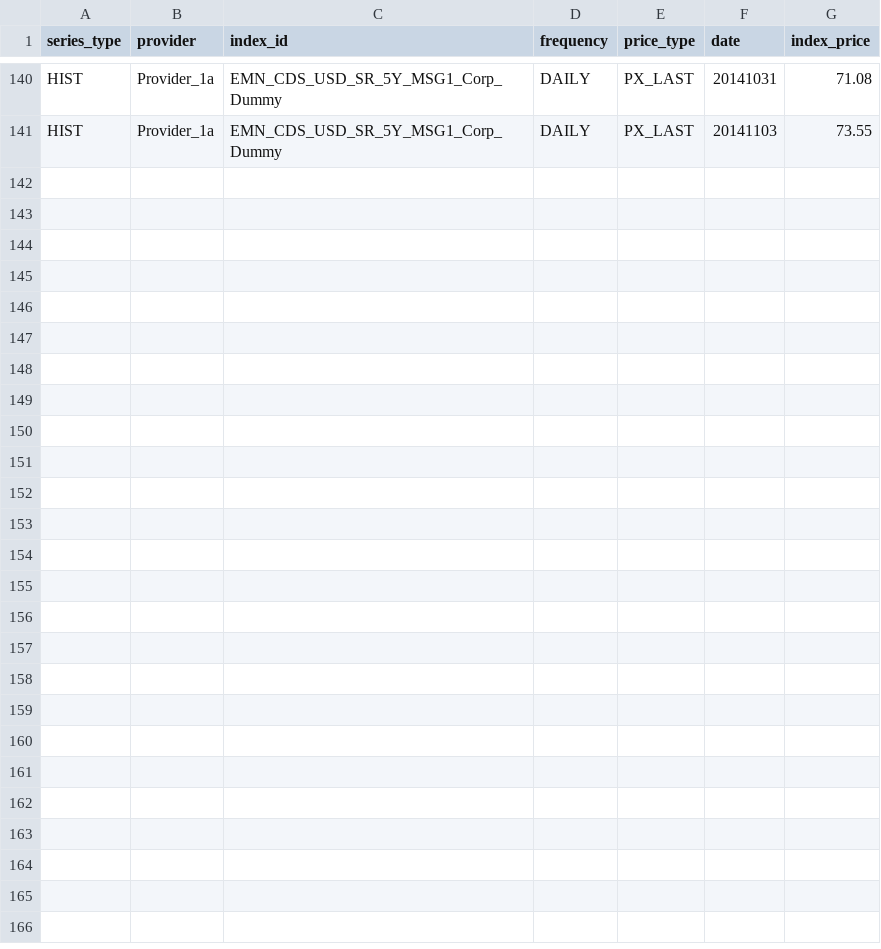
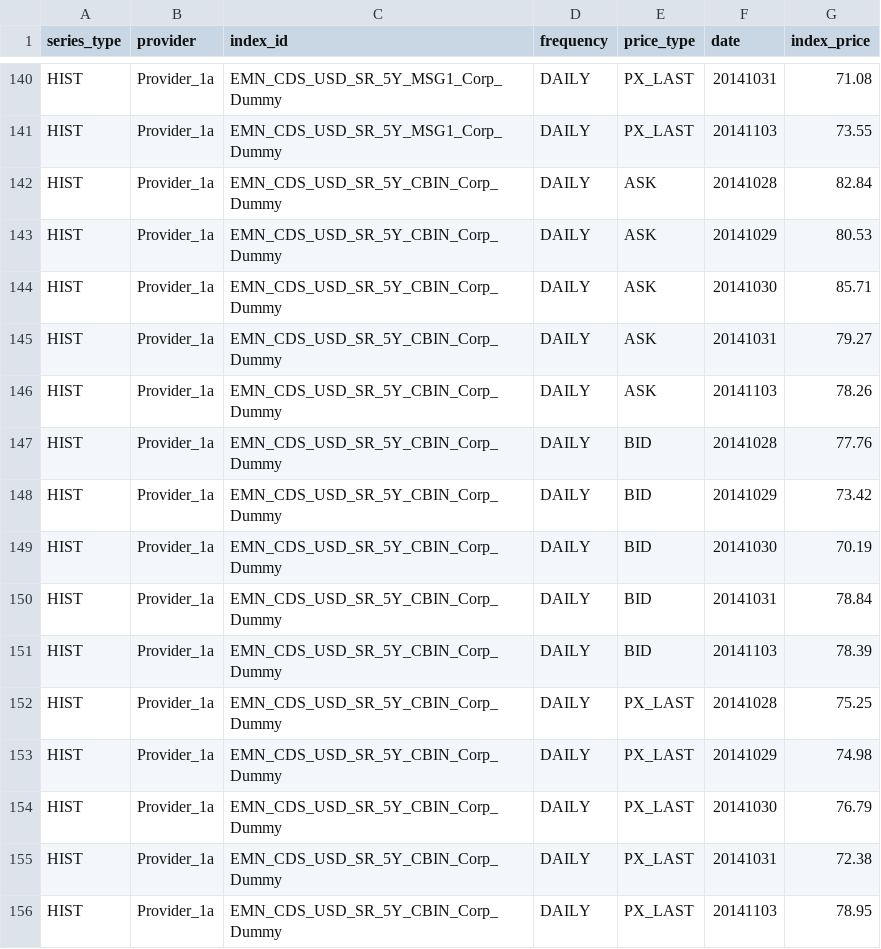
Before and after one commit to jgrabenstein/RaptureTutorials, a CSV file: Intro01/resources/introDataInbound.csv, drawn as a sheet; only a part is shown, gaps mark what is left out.

Commit message:
UNFILED: added data for EMN_CDS_USD_SR_5Y_CBIN_Corp_Dummy

```diff
--- a/Intro01/resources/introDataInbound.csv
+++ b/Intro01/resources/introDataInbound.csv
@@ -141 +141,16 @@ HIST,Provider_1a,EMN_CDS_USD_SR_5Y_MSG1_Corp_Dummy,DAILY,PX_LAST,20141031,71.08
 HIST,Provider_1a,EMN_CDS_USD_SR_5Y_MSG1_Corp_Dummy,DAILY,PX_LAST,20141103,73.55
+HIST,Provider_1a,EMN_CDS_USD_SR_5Y_CBIN_Corp_Dummy,DAILY,ASK,20141028,82.84
+HIST,Provider_1a,EMN_CDS_USD_SR_5Y_CBIN_Corp_Dummy,DAILY,ASK,20141029,80.53
+HIST,Provider_1a,EMN_CDS_USD_SR_5Y_CBIN_Corp_Dummy,DAILY,ASK,20141030,85.71
+HIST,Provider_1a,EMN_CDS_USD_SR_5Y_CBIN_Corp_Dummy,DAILY,ASK,20141031,79.27
+HIST,Provider_1a,EMN_CDS_USD_SR_5Y_CBIN_Corp_Dummy,DAILY,ASK,20141103,78.26
+HIST,Provider_1a,EMN_CDS_USD_SR_5Y_CBIN_Corp_Dummy,DAILY,BID,20141028,77.76
+HIST,Provider_1a,EMN_CDS_USD_SR_5Y_CBIN_Corp_Dummy,DAILY,BID,20141029,73.42
+HIST,Provider_1a,EMN_CDS_USD_SR_5Y_CBIN_Corp_Dummy,DAILY,BID,20141030,70.19
+HIST,Provider_1a,EMN_CDS_USD_SR_5Y_CBIN_Corp_Dummy,DAILY,BID,20141031,78.84
+HIST,Provider_1a,EMN_CDS_USD_SR_5Y_CBIN_Corp_Dummy,DAILY,BID,20141103,78.39
+HIST,Provider_1a,EMN_CDS_USD_SR_5Y_CBIN_Corp_Dummy,DAILY,PX_LAST,20141028,75.25
+HIST,Provider_1a,EMN_CDS_USD_SR_5Y_CBIN_Corp_Dummy,DAILY,PX_LAST,20141029,74.98
+HIST,Provider_1a,EMN_CDS_USD_SR_5Y_CBIN_Corp_Dummy,DAILY,PX_LAST,20141030,76.79
+HIST,Provider_1a,EMN_CDS_USD_SR_5Y_CBIN_Corp_Dummy,DAILY,PX_LAST,20141031,72.38
+HIST,Provider_1a,EMN_CDS_USD_SR_5Y_CBIN_Corp_Dummy,DAILY,PX_LAST,20141103,78.95
```
